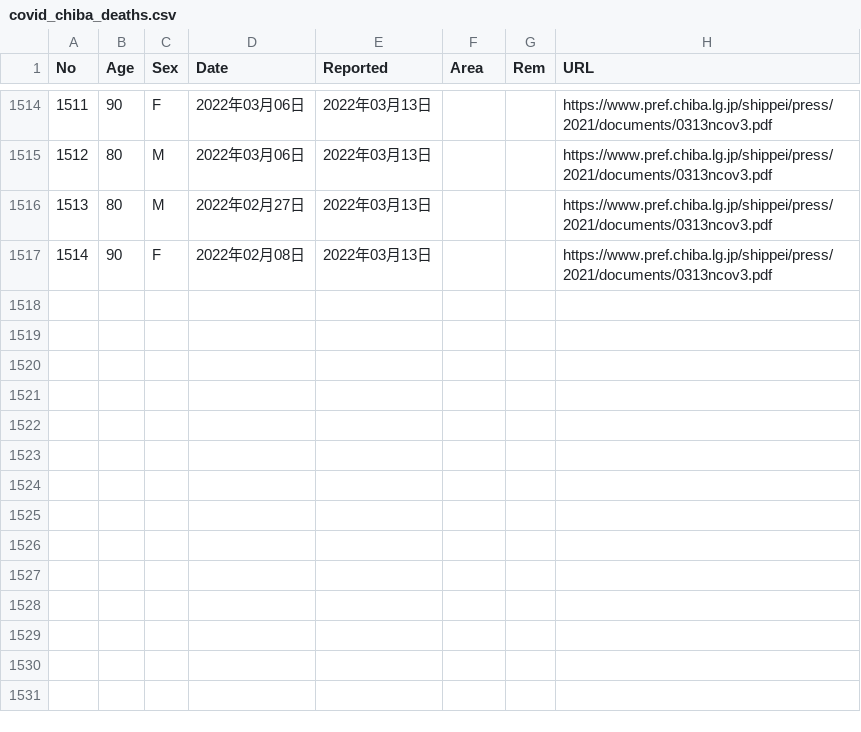
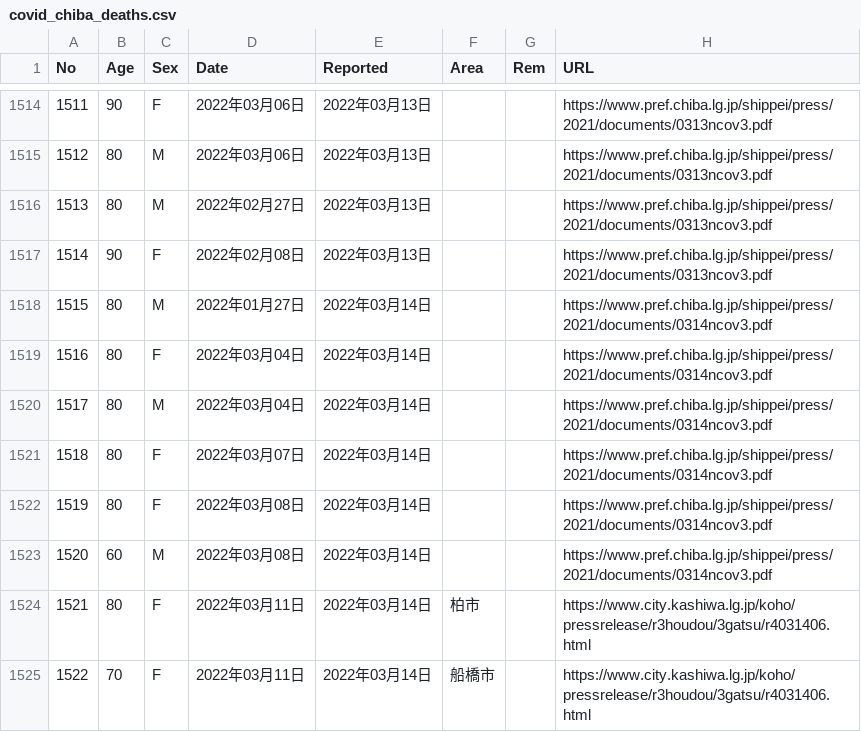
Before and after one commit to igproj-fusion/covid19_data, a CSV file: covid_chiba_deaths.csv, drawn as a sheet; only a part is shown, gaps mark what is left out; the diff names each change by its address in the sheet, - before the commit and + after, or states it on an @@ line.

Commit message:
Update covid_chiba_deaths.csv

```diff
--- a/covid_chiba_deaths.csv
+++ b/covid_chiba_deaths.csv
+row 1518: 1515 | 80 | M | 2022年01月27日 | 2022年03月14日 |  |  | https://www.pref.chiba.lg.jp/shippei/press/2021/documents/0314ncov3.pdf
+row 1519: 1516 | 80 | F | 2022年03月04日 | 2022年03月14日 |  |  | https://www.pref.chiba.lg.jp/shippei/press/2021/documents/0314ncov3.pdf
+row 1520: 1517 | 80 | M | 2022年03月04日 | 2022年03月14日 |  |  | https://www.pref.chiba.lg.jp/shippei/press/2021/documents/0314ncov3.pdf
+row 1521: 1518 | 80 | F | 2022年03月07日 | 2022年03月14日 |  |  | https://www.pref.chiba.lg.jp/shippei/press/2021/documents/0314ncov3.pdf
+row 1522: 1519 | 80 | F | 2022年03月08日 | 2022年03月14日 |  |  | https://www.pref.chiba.lg.jp/shippei/press/2021/documents/0314ncov3.pdf
+row 1523: 1520 | 60 | M | 2022年03月08日 | 2022年03月14日 |  |  | https://www.pref.chiba.lg.jp/shippei/press/2021/documents/0314ncov3.pdf
+row 1524: 1521 | 80 | F | 2022年03月11日 | 2022年03月14日 | 柏市 |  | https://www.city.kashiwa.lg.jp/koho/pressrelease/r3houdou/3gatsu/r4031406.html
+row 1525: 1522 | 70 | F | 2022年03月11日 | 2022年03月14日 | 船橋市 |  | https://www.city.kashiwa.lg.jp/koho/pressrelease/r3houdou/3gatsu/r4031406.html
```
